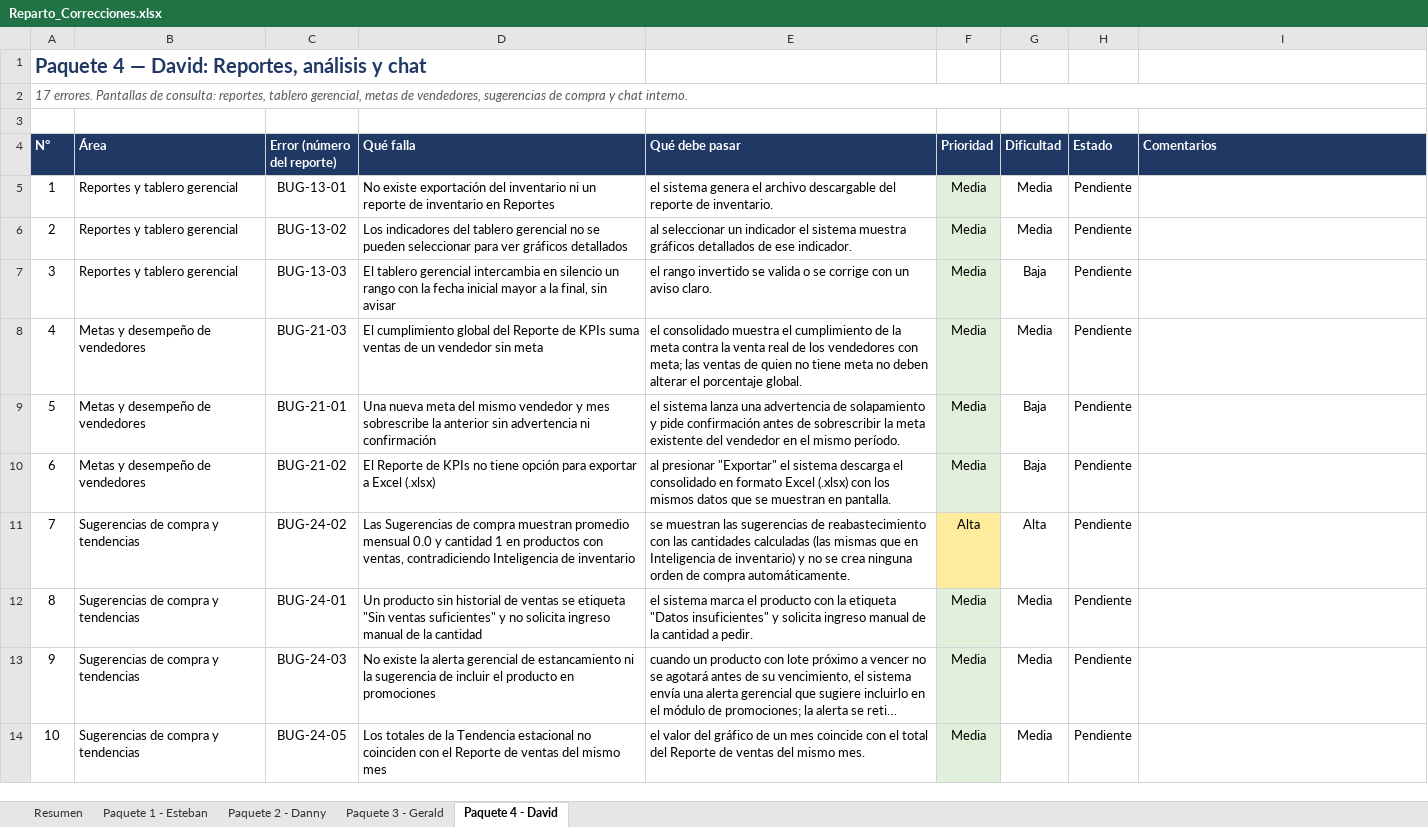
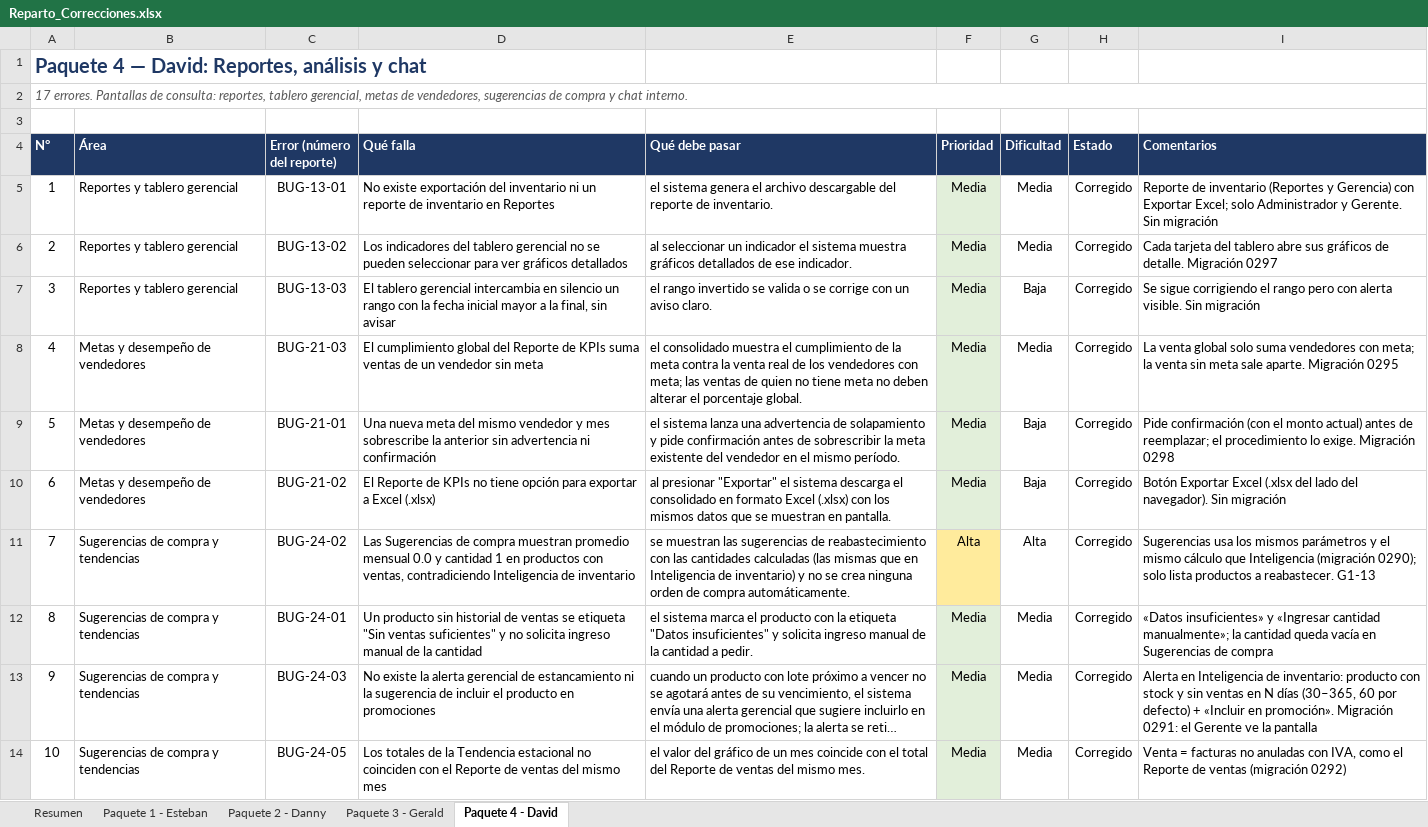
Before and after one commit to d0j0fre/Desarrollo_Trilogia, an Excel workbook: Correcciones/Reparto_Correcciones.xlsx, sheet Paquete 4 - David, drawn as a sheet; only a part is shown; long unchanged cells end in …; values as stored, in another font and other column widths than the file's, no borders; conditional formats not drawn; the diff covers the shown part only; the diff names each change by its address in the sheet, - before the commit and + after, or states it on an @@ line.

```diff
--- a/Correcciones/Reparto_Correcciones.xlsx (sheet Paquete 4 - David)
+++ b/Correcciones/Reparto_Correcciones.xlsx (sheet Paquete 4 - David)
-H5:H14 (Estado): Pendiente
+H5:H14 (Estado): Corregido
-I5 (Comentarios): (empty)
+I5 (Comentarios): Reporte de inventario (Reportes y Gerencia) con Exportar Excel; solo Administrador y Gerente. Sin migración
-I6 (Comentarios): (empty)
+I6 (Comentarios): Cada tarjeta del tablero abre sus gráficos de detalle. Migración 0297
-I7 (Comentarios): (empty)
+I7 (Comentarios): Se sigue corrigiendo el rango pero con alerta visible. Sin migración
-I8 (Comentarios): (empty)
+I8 (Comentarios): La venta global solo suma vendedores con meta; la venta sin meta sale aparte. Migración 0295
-I9 (Comentarios): (empty)
+I9 (Comentarios): Pide confirmación (con el monto actual) antes de reemplazar; el procedimiento lo exige. Migración 0298
-I10 (Comentarios): (empty)
+I10 (Comentarios): Botón Exportar Excel (.xlsx del lado del navegador). Sin migración
-I11 (Comentarios): (empty)
+I11 (Comentarios): Sugerencias usa los mismos parámetros y el mismo cálculo que Inteligencia (migración 0290); solo lista productos a reabastecer. G1-13
-I12 (Comentarios): (empty)
+I12 (Comentarios): «Datos insuficientes» y «Ingresar cantidad manualmente»; la cantidad queda vacía en Sugerencias de compra
-I13 (Comentarios): (empty)
+I13 (Comentarios): Alerta en Inteligencia de inventario: producto con stock y sin ventas en N días (30–365, 60 por defecto) + «Incluir en promoción». Migración 0291: el Gerente ve la pantalla
-I14 (Comentarios): (empty)
+I14 (Comentarios): Venta = facturas no anuladas con IVA, como el Reporte de ventas (migración 0292)
```
Also changed, not shown: 15 edited cells elsewhere in this sheet, sheet Paquete 2 - Danny, sheet Paquete 3 - Gerald, sheet Paquete 1 - Esteban.
